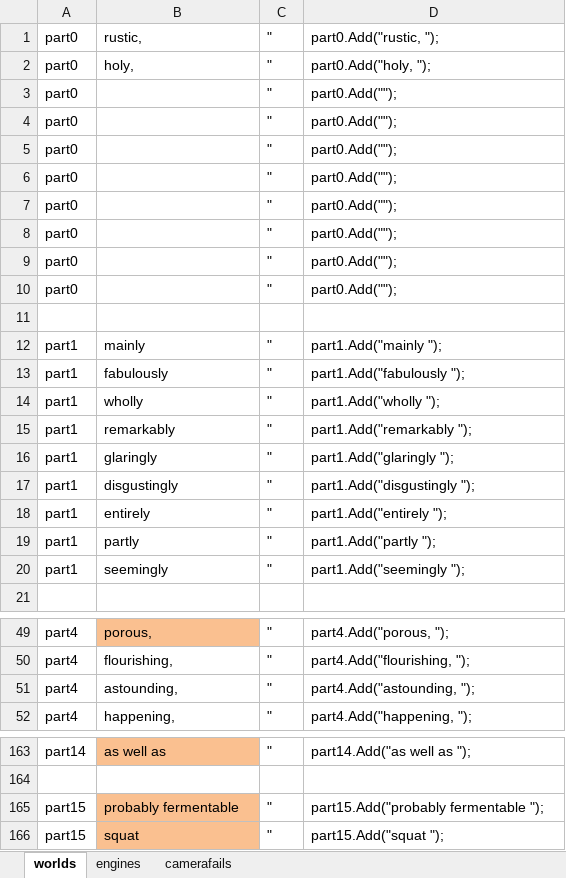
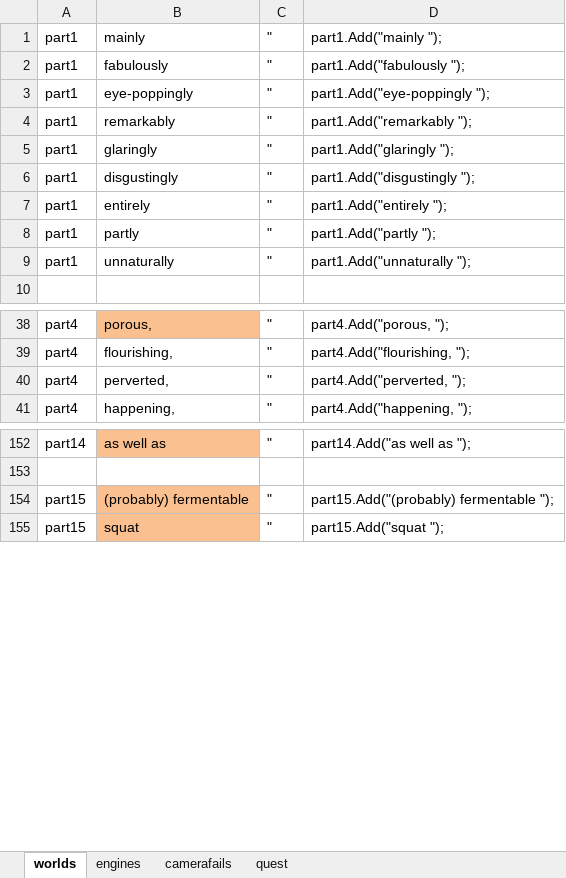
Before and after one commit to Autio/18-Quintillion, an Excel workbook: 18 Quintillion/Assets/Quintillion.xlsx, sheet worlds, drawn as a sheet; only a part is shown, gaps mark what is left out; values as stored, in another font and other column widths than the file's, no borders; removed rows and columns are numbered as before the commit, all else as after; the diff covers the shown part only; the diff names each change by its address in the sheet, - before the commit and + after, or states it on an @@ line.

```diff
--- a/18 Quintillion/Assets/Quintillion.xlsx (sheet worlds)
+++ b/18 Quintillion/Assets/Quintillion.xlsx (sheet worlds)
+sheet tab: quest
-row 1: part0 | rustic, | " | part0.Add("rustic, ");
-row 2: part0 | holy, | " | part0.Add("holy, ");
-row 3: part0 |  | " | part0.Add("");
-row 4: part0 |  | " | part0.Add("");
-row 5: part0 |  | " | part0.Add("");
-row 6: part0 |  | " | part0.Add("");
-row 7: part0 |  | " | part0.Add("");
-row 8: part0 |  | " | part0.Add("");
-row 9: part0 |  | " | part0.Add("");
-row 10: part0 |  | " | part0.Add("");
-row 11: (empty)
-B3: wholly
+B3: eye-poppingly
-D3: part1.Add("wholly ");
+D3: part1.Add("eye-poppingly ");
-B9: seemingly
+B9: unnaturally
-D9: part1.Add("seemingly ");
+D9: part1.Add("unnaturally ");
-B40: astounding,
+B40: perverted,
-D40: part4.Add("astounding, ");
+D40: part4.Add("perverted, ");
-B154: probably fermentable
+B154: (probably) fermentable
-D154: part15.Add("probably fermentable ");
+D154: part15.Add("(probably) fermentable ");
```
Also changed, not shown: 40 edited cells elsewhere in this sheet, formulas that keep their value, 19 other files.
